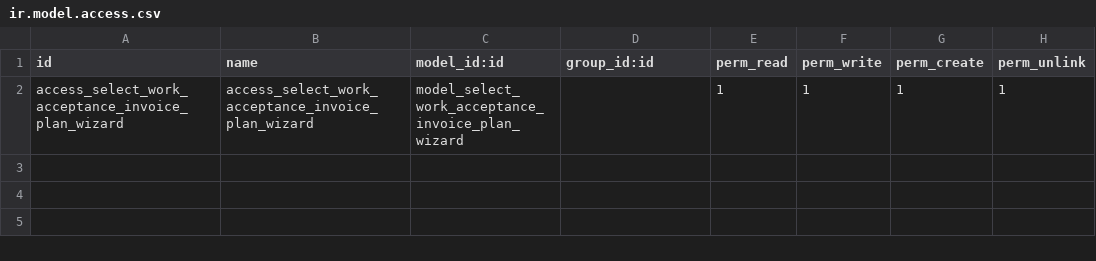
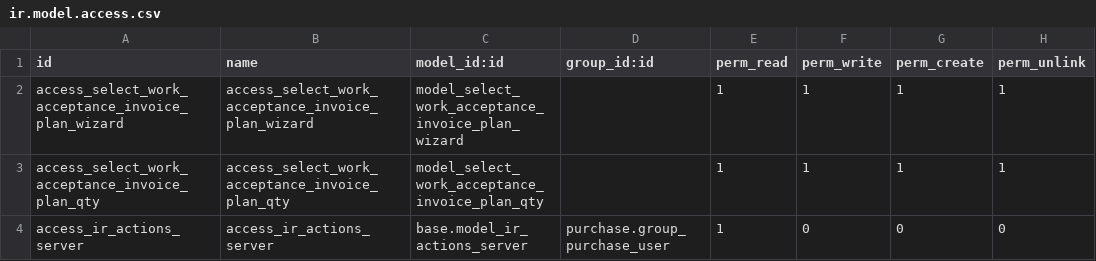
Before and after one commit to OCA/purchase-workflow, a CSV file: purchase_work_acceptance_invoice_plan/security/ir.model.access.csv, drawn as a sheet; the diff names each change by its address in the sheet, - before the commit and + after, or states it on an @@ line.

Commit message:
[14.0][IMP] purchase_work_acceptance_invoice_plan, invisible Create Bill by Plan button

```diff
--- a/purchase_work_acceptance_invoice_plan/security/ir.model.access.csv
+++ b/purchase_work_acceptance_invoice_plan/security/ir.model.access.csv
+row 3: access_select_work_acceptance_invoice_plan_qty | access_select_work_acceptance_invoice_plan_qty | model_select_work_acceptance_invoice_plan_qty |  | 1 | 1 | 1 | 1
+row 4: access_ir_actions_server | access_ir_actions_server | base.model_ir_actions_server | purchase.group_purchase_user | 1 | 0 | 0 | 0
```
Also changed, not shown: 11 other files.
